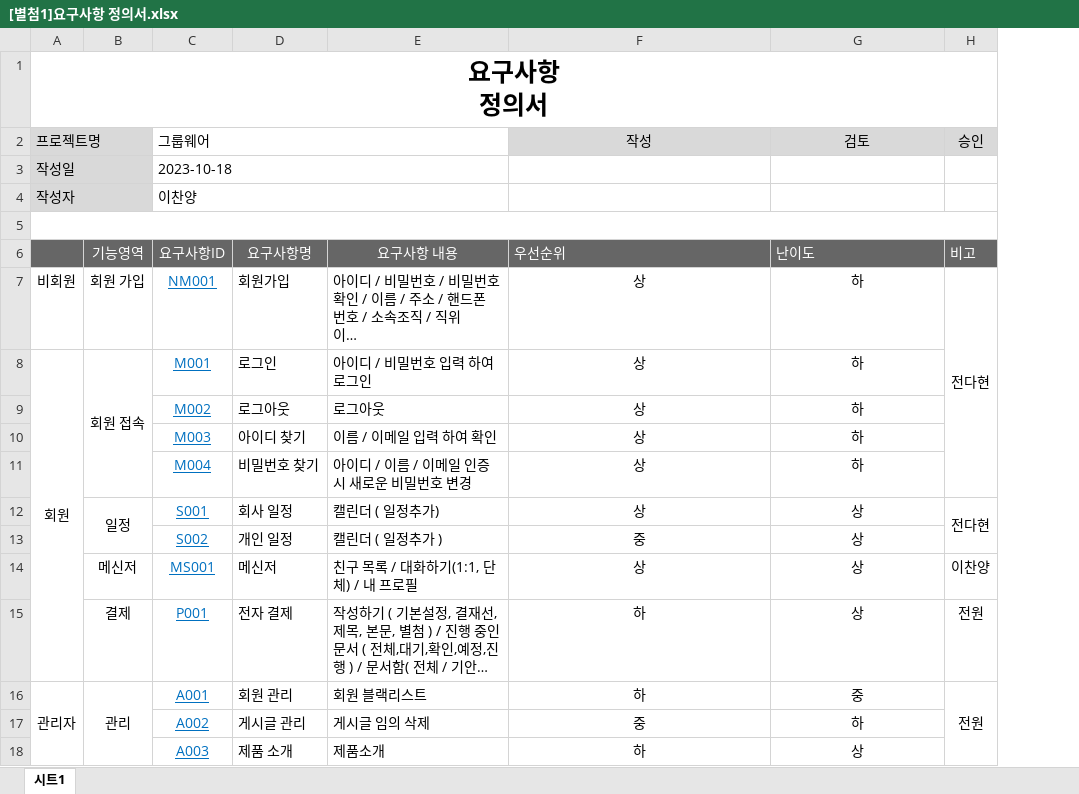
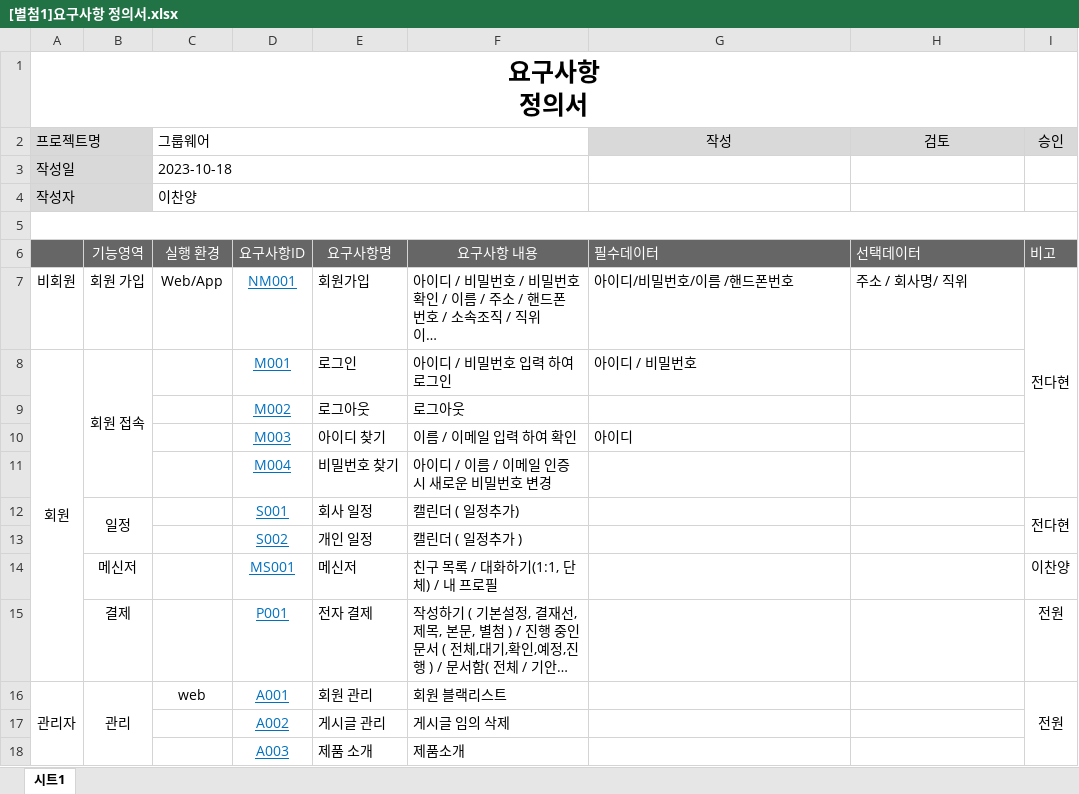
Before and after one commit to kkh3363/kdt_2024, an Excel workbook: 프로젝트/프로젝트 참고자료/01_요구사항/[별첨1]요구사항 정의서.xlsx, sheet 시트1, drawn as a sheet; long unchanged cells end in …; values as stored, in another font and other column widths than the file's, no borders; conditional formats not drawn; removed rows and columns are numbered as before the commit, all else as after; the diff names each change by its address in the sheet, - before the commit and + after, or states it on an @@ line.

Commit message:
Add files via upload

```diff
--- a/프로젝트/프로젝트 참고자료/01_요구사항/[별첨1]요구사항 정의서.xlsx (sheet 시트1)
+++ b/프로젝트/프로젝트 참고자료/01_요구사항/[별첨1]요구사항 정의서.xlsx (sheet 시트1)
+column D, rows 6-8: 요구사항ID | NM001 | M001; row 12: S001; rows 14-16: MS001 | P001 | A001
-C6 (그룹웨어): 요구사항ID
+C6 (그룹웨어): 실행 환경
-G6 (작성): 우선순위
+G6 (작성): 필수데이터
-H6 (검토): 난이도
+H6 (검토): 선택데이터
-C7 (그룹웨어): NM001
+C7 (그룹웨어): Web/App
@@ C7 underline: on → off, text colour: #0070C0 → black @@
-G7 (작성): 상
+G7 (작성): 아이디/비밀번호/이름 /핸드폰번호
-G7:H7 alignment: center
+G7:H7 alignment: left
-H7 (검토): 하
+H7 (검토): 주소 / 회사명/ 직위
-C8 (그룹웨어): M001
+C8 (그룹웨어): (empty)
-G8 (작성): 상
+G8 (작성): 아이디 / 비밀번호
-G8 alignment: center
+G8 alignment: left
-H8 (검토): 하
+H8 (검토): (empty)
-row 9:  |  | M002 | 로그아웃 | 로그아웃 | 상 | 하
-row 10:  |  | M003 | 아이디 찾기 | 이름 / 이메일 입력 하여 확인 | 상 | 하
-row 11:  |  | M004 | 비밀번호 찾기 | 아이디 / 이름 / 이메일 인증시 새로운 비밀번호 변경 | 상 | 하
+row 9:  |  |  | M002 | 로그아웃 | 로그아웃
+row 10:  |  |  | M003 | 아이디 찾기 | 이름 / 이메일 입력 하여 확인 | 아이디
+row 11:  |  |  | M004 | 비밀번호 찾기 | 아이디 / 이름 / 이메일 인증시 새로운 비밀번호 변경
-C12 (그룹웨어): S001
+C12 (그룹웨어): (empty)
-G12 (작성): 상
+G12 (작성): (empty)
-H12 (검토): 상
+H12 (검토): (empty)
-row 13:  |  | S002 | 개인 일정 | 캘린더 ( 일정추가 ) | 중 | 상
+row 13:  |  |  | S002 | 개인 일정 | 캘린더 ( 일정추가 )
-C14 (그룹웨어): MS001
+C14 (그룹웨어): (empty)
-G14 (작성): 상
+G14 (작성): (empty)
-H14:H15 (검토): 상
+H14:H15 (검토): (empty)
-C15 (그룹웨어): P001
+C15 (그룹웨어): (empty)
-G15:G16 (작성): 하
+G15:G16 (작성): (empty)
-C16 (그룹웨어): A001
+C16 (그룹웨어): web
@@ C16 underline: on → off, text colour: #0070C0 → black @@
-H16 (검토): 중
+H16 (검토): (empty)
-row 17:  |  | A002 | 게시글 관리 | 게시글 임의 삭제 | 중 | 하
-row 18:  |  | A003 | 제품 소개 | 제품소개 | 하 | 상
+row 17:  |  |  | A002 | 게시글 관리 | 게시글 임의 삭제
+row 18:  |  |  | A003 | 제품 소개 | 제품소개
```
